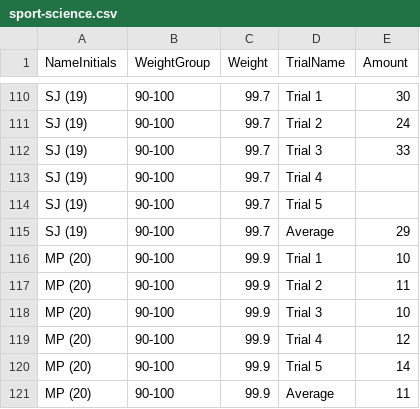
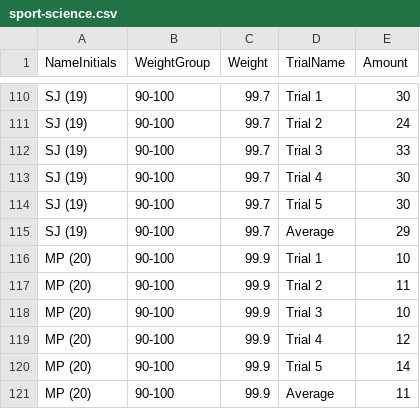
Before and after one commit to staszekj/jakub-sport-science, a CSV file: data/sport-science.csv, drawn as a sheet; only a part is shown, gaps mark what is left out.

```diff
--- a/data/sport-science.csv
+++ b/data/sport-science.csv
@@ -112,4 +112,4 @@ SJ (19),90-100,99.7,Trial 2,24
 SJ (19),90-100,99.7,Trial 3,33
-SJ (19),90-100,99.7,Trial 4,
-SJ (19),90-100,99.7,Trial 5,
+SJ (19),90-100,99.7,Trial 4,30
+SJ (19),90-100,99.7,Trial 5,30
 SJ (19),90-100,99.7,Average,29
```
Also changed, not shown: 1 other file.
